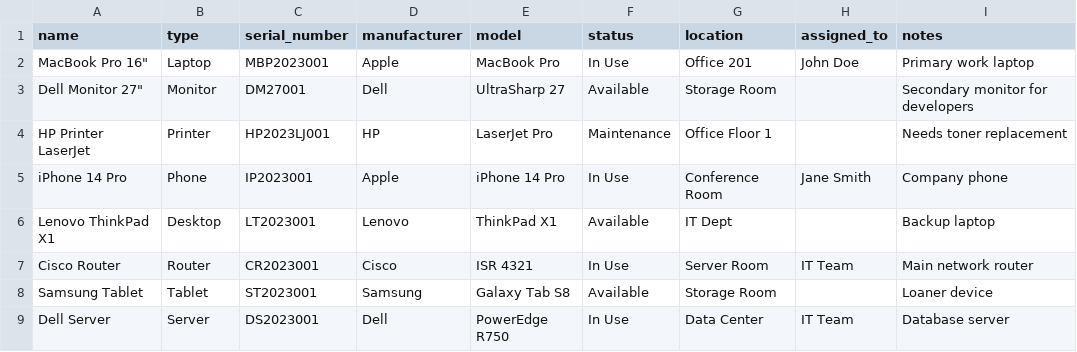
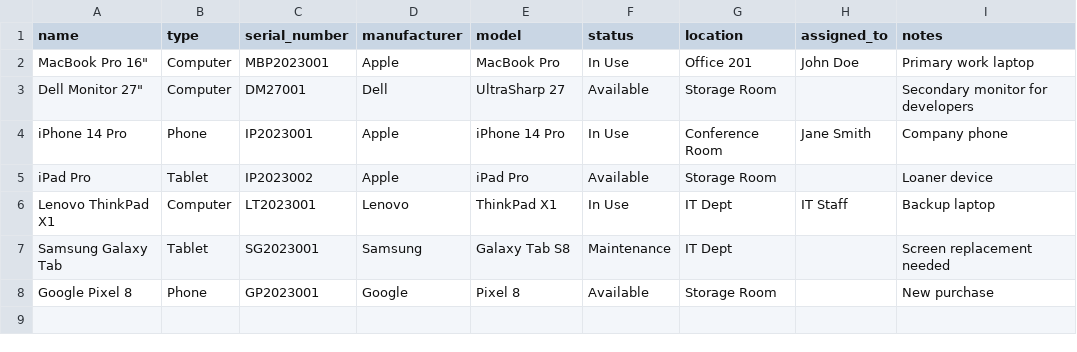
Before and after one commit to Olsson-Tim/itf-inventory, a CSV file: example_devices.csv, drawn as a sheet.

```diff
--- a/example_devices.csv
+++ b/example_devices.csv
@@ -1,9 +1,8 @@
 name,type,serial_number,manufacturer,model,status,location,assigned_to,notes
-"MacBook Pro 16""",Laptop,MBP2023001,Apple,MacBook Pro,In Use,Office 201,John Doe,Primary work laptop
-"Dell Monitor 27""",Monitor,DM27001,Dell,UltraSharp 27,Available,Storage Room,,Secondary monitor for developers
-HP Printer LaserJet,Printer,HP2023LJ001,HP,LaserJet Pro,Maintenance,Office Floor 1,,Needs toner replacement
+"MacBook Pro 16""",Computer,MBP2023001,Apple,MacBook Pro,In Use,Office 201,John Doe,Primary work laptop
+"Dell Monitor 27""",Computer,DM27001,Dell,UltraSharp 27,Available,Storage Room,,Secondary monitor for developers
 iPhone 14 Pro,Phone,IP2023001,Apple,iPhone 14 Pro,In Use,Conference Room,Jane Smith,Company phone
-Lenovo ThinkPad X1,Desktop,LT2023001,Lenovo,ThinkPad X1,Available,IT Dept,,Backup laptop
-Cisco Router,Router,CR2023001,Cisco,ISR 4321,In Use,Server Room,IT Team,Main network router
-Samsung Tablet,Tablet,ST2023001,Samsung,Galaxy Tab S8,Available,Storage Room,,Loaner device
-Dell Server,Server,DS2023001,Dell,PowerEdge R750,In Use,Data Center,IT Team,Database server
+iPad Pro,Tablet,IP2023002,Apple,iPad Pro,Available,Storage Room,,Loaner device
+Lenovo ThinkPad X1,Computer,LT2023001,Lenovo,ThinkPad X1,In Use,IT Dept,IT Staff,Backup laptop
+Samsung Galaxy Tab,Tablet,SG2023001,Samsung,Galaxy Tab S8,Maintenance,IT Dept,,Screen replacement needed
+Google Pixel 8,Phone,GP2023001,Google,Pixel 8,Available,Storage Room,,New purchase
```
Also changed, not shown: 3 other files.
